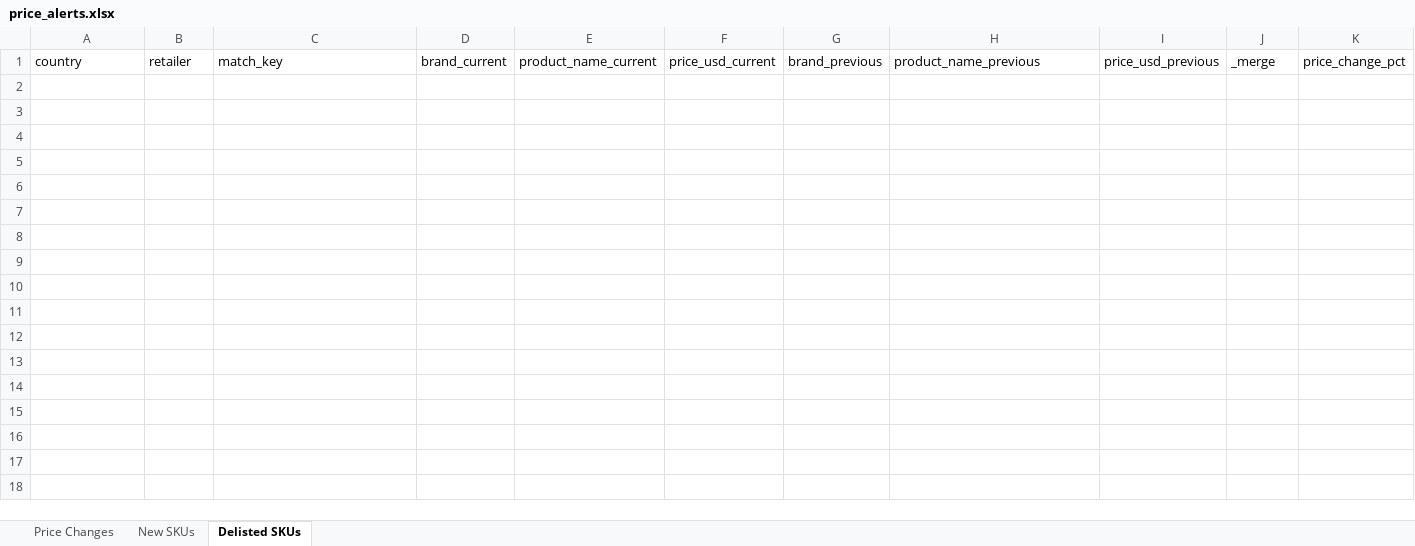
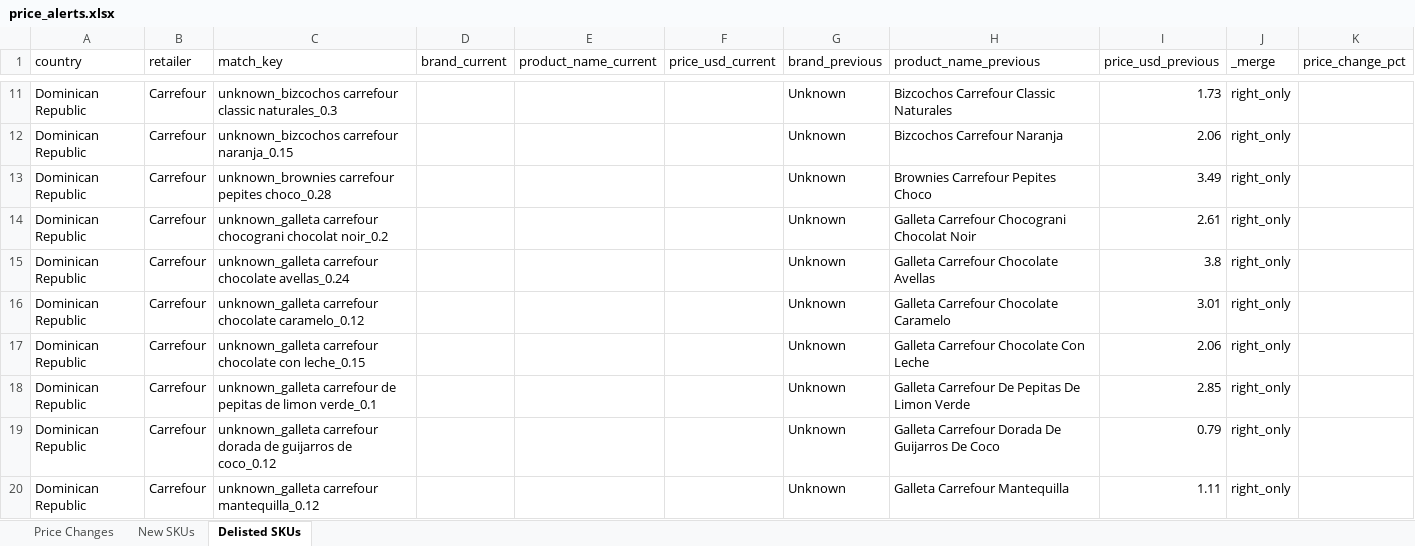
Before and after one commit to Colmau1971/caribbean_retail_ai, an Excel workbook: streamlit_data/price_alerts.xlsx, sheet Delisted SKUs, drawn as a sheet; only a part is shown, gaps mark what is left out; values as stored, in another font and other column widths than the file's, no borders; the diff covers the shown part only; the diff names each change by its address in the sheet, - before the commit and + after, or states it on an @@ line.

```diff
--- a/streamlit_data/price_alerts.xlsx (sheet Delisted SKUs)
+++ b/streamlit_data/price_alerts.xlsx (sheet Delisted SKUs)
+row 11: Dominican Republic | Carrefour | unknown_bizcochos carrefour classic naturales_0.3 |  |  |  | Unknown | Bizcochos Carrefour Classic Naturales | 1.73 | right_only
+row 12: Dominican Republic | Carrefour | unknown_bizcochos carrefour naranja_0.15 |  |  |  | Unknown | Bizcochos Carrefour Naranja | 2.06 | right_only
+row 13: Dominican Republic | Carrefour | unknown_brownies carrefour pepites choco_0.28 |  |  |  | Unknown | Brownies Carrefour Pepites Choco | 3.49 | right_only
+row 14: Dominican Republic | Carrefour | unknown_galleta carrefour chocograni chocolat noir_0.2 |  |  |  | Unknown | Galleta Carrefour Chocograni Chocolat Noir | 2.61 | right_only
+row 15: Dominican Republic | Carrefour | unknown_galleta carrefour chocolate avellas_0.24 |  |  |  | Unknown | Galleta Carrefour Chocolate Avellas | 3.8 | right_only
+row 16: Dominican Republic | Carrefour | unknown_galleta carrefour chocolate caramelo_0.12 |  |  |  | Unknown | Galleta Carrefour Chocolate Caramelo | 3.01 | right_only
+row 17: Dominican Republic | Carrefour | unknown_galleta carrefour chocolate con leche_0.15 |  |  |  | Unknown | Galleta Carrefour Chocolate Con Leche | 2.06 | right_only
+row 18: Dominican Republic | Carrefour | unknown_galleta carrefour de pepitas de limon verde_0.1 |  |  |  | Unknown | Galleta Carrefour De Pepitas De Limon Verde | 2.85 | right_only
+row 19: Dominican Republic | Carrefour | unknown_galleta carrefour dorada de guijarros de coco_0.12 |  |  |  | Unknown | Galleta Carrefour Dorada De Guijarros De Coco | 0.79 | right_only
+row 20: Dominican Republic | Carrefour | unknown_galleta carrefour mantequilla_0.12 |  |  |  | Unknown | Galleta Carrefour Mantequilla | 1.11 | right_only
```
Also changed, not shown: 29 added rows elsewhere in this sheet, sheet New SKUs, streamlit_data/caribbean_master_latest.xlsx, streamlit_data/regional_insights.xlsx, 1 other file.
